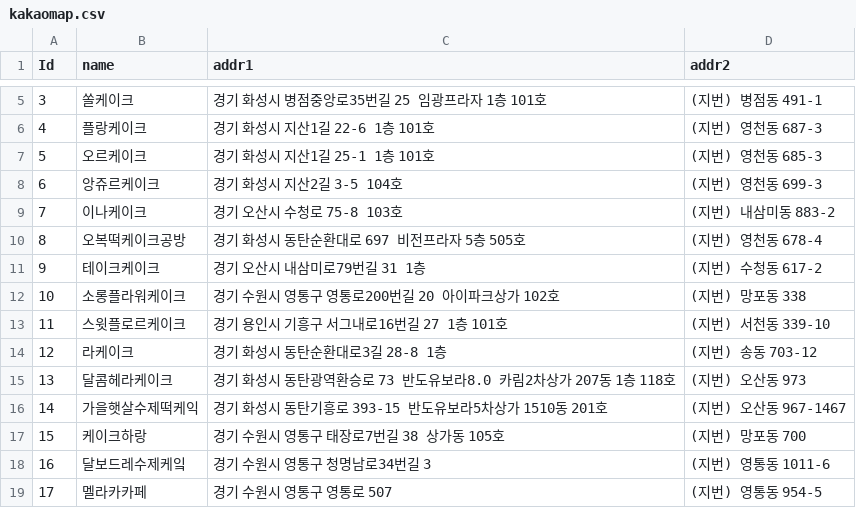
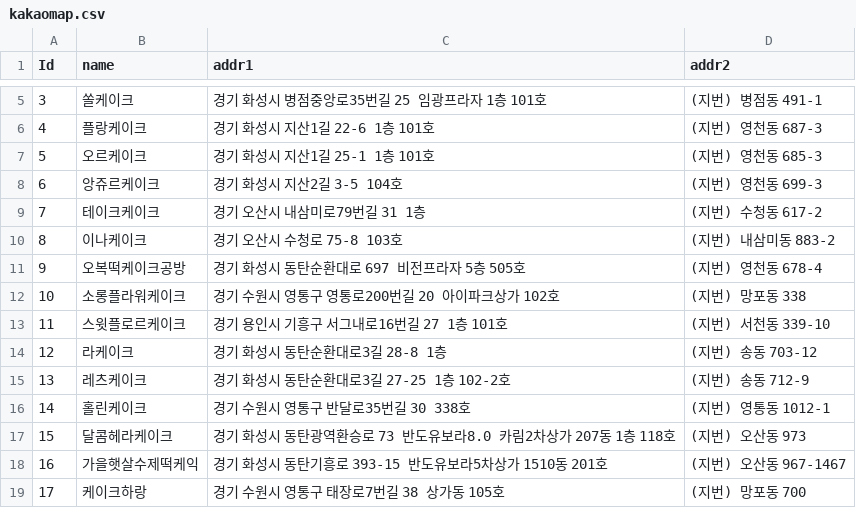
Before and after one commit to CAKK-DEV/cakk-crawler, a CSV file: cakk-crawler/kakao/kakaomap.csv, drawn as a sheet; only a part is shown, gaps mark what is left out; the shorter side is filled out with more unchanged rows; addresses are those after the commit; the diff covers the shown part only; the diff names each change by its address in the sheet, - before the commit and + after, or states it on an @@ line.

```diff
--- a/cakk-crawler/kakao/kakaomap.csv
+++ b/cakk-crawler/kakao/kakaomap.csv
@@ row 11 moved to row 9: 7 @@
@@ column A (Id) renumbered between rows 10 and 53 @@
+row 15: 13 | 레츠케이크 | 경기 화성시 동탄순환대로3길 27-25 1층 102-2호 | (지번) 송동 712-9
+row 16: 14 | 홀린케이크 | 경기 수원시 영통구 반달로35번길 30 338호 | (지번) 영통동 1012-1
```
Also changed, not shown: 28 added rows, 11 removed rows and 3 moved rows elsewhere in this file, 4 other files.
